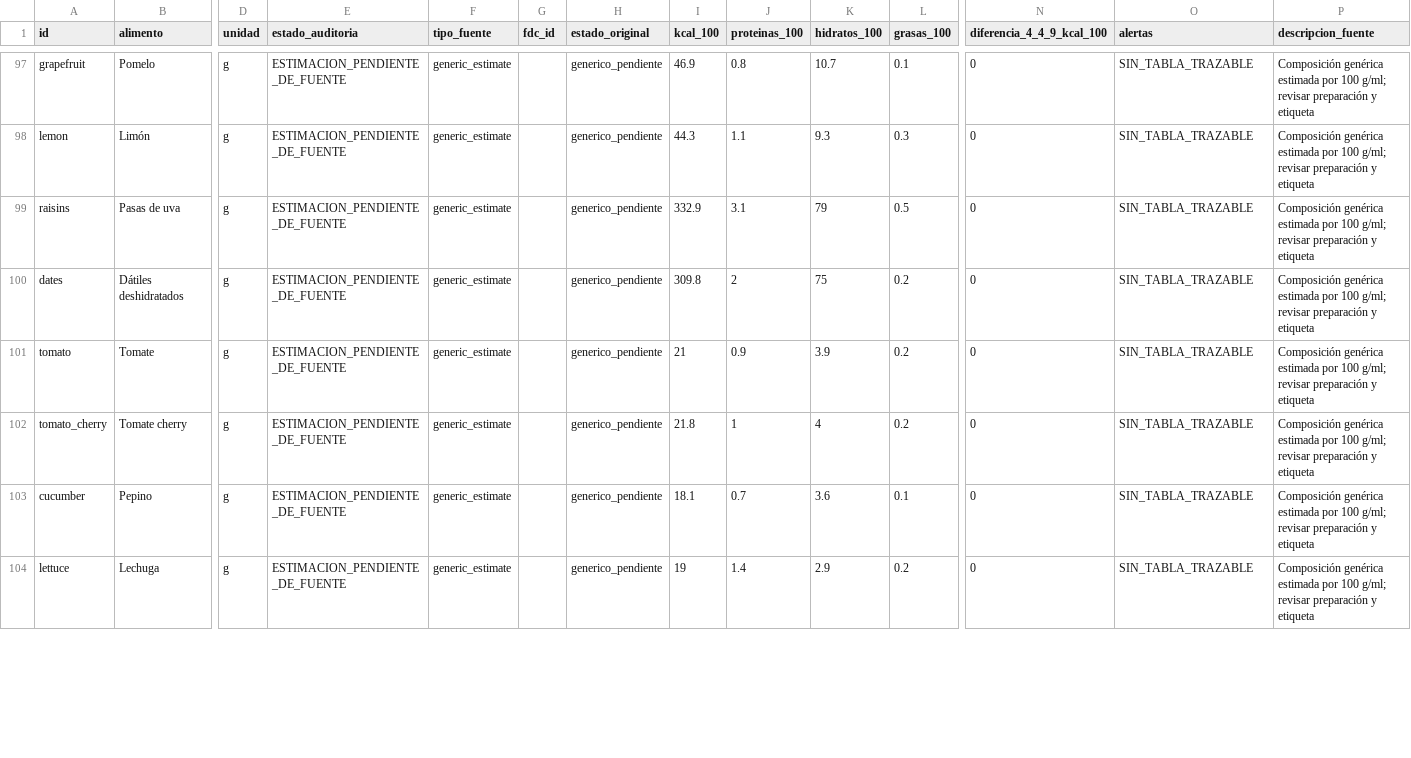
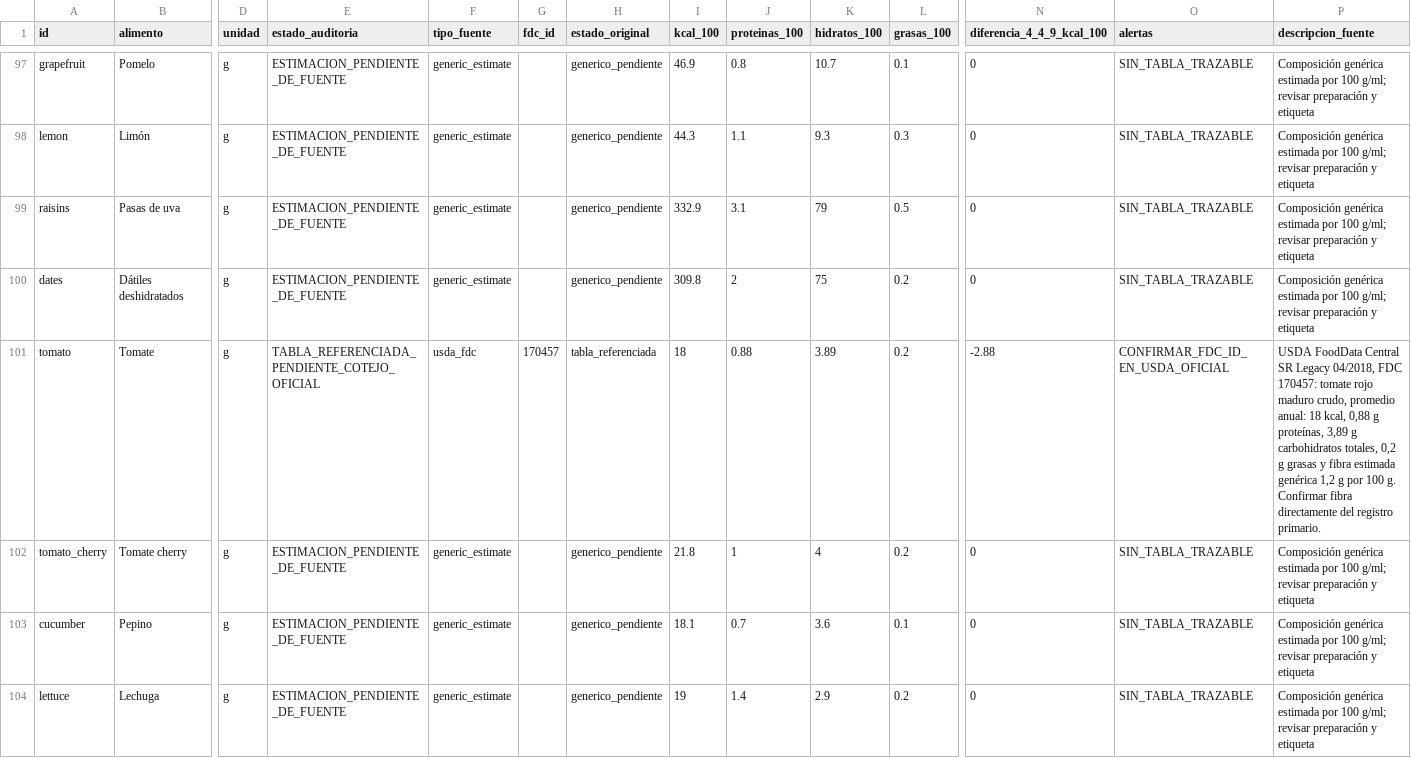
Before and after one commit to floresgrancelli/Edu-Flores-Grancelli-lab, a CSV file: efg-nutrition/pilot/FOOD_CATALOG_AUDIT_2026-10-26.csv, drawn as a sheet; only a part is shown, gaps mark what is left out; the diff covers the shown part only; the diff names each change by its address in the sheet, - before the commit and + after, or states it on an @@ line.

Commit message:
EFG Nutrition: actualizar auditoría de 370 alimentos con seis referencias USDA adicionales

```diff
--- a/efg-nutrition/pilot/FOOD_CATALOG_AUDIT_2026-10-26.csv
+++ b/efg-nutrition/pilot/FOOD_CATALOG_AUDIT_2026-10-26.csv
-E101 (estado_auditoria): ESTIMACION_PENDIENTE_DE_FUENTE
+E101 (estado_auditoria): TABLA_REFERENCIADA_PENDIENTE_COTEJO_OFICIAL
-F101 (tipo_fuente): generic_estimate
+F101 (tipo_fuente): usda_fdc
-G101 (fdc_id): (empty)
+G101 (fdc_id): 170457
-H101 (estado_original): generico_pendiente
+H101 (estado_original): tabla_referenciada
-I101 (kcal_100): 21
+I101 (kcal_100): 18
-J101 (proteinas_100): 0.9
+J101 (proteinas_100): 0.88
-K101 (hidratos_100): 3.9
+K101 (hidratos_100): 3.89
-N101 (diferencia_4_4_9_kcal_100): 0
+N101 (diferencia_4_4_9_kcal_100): -2.88
-O101 (alertas): SIN_TABLA_TRAZABLE
+O101 (alertas): CONFIRMAR_FDC_ID_EN_USDA_OFICIAL
-P101 (descripcion_fuente): Composición genérica estimada por 100 g/ml; revisar preparación y etiqueta
+P101 (descripcion_fuente): USDA FoodData Central SR Legacy 04/2018, FDC 170457: tomate rojo maduro crudo, promedio anual: 18 kcal, 0,88 g proteínas, 3,89 g carbohidratos totales, 0,2 g grasas y fibra estimada genérica 1,2 g por 100 g. Confirmar fibra directamente del registro primario.
```
Also changed, not shown: 54 edited cells elsewhere in this file.
